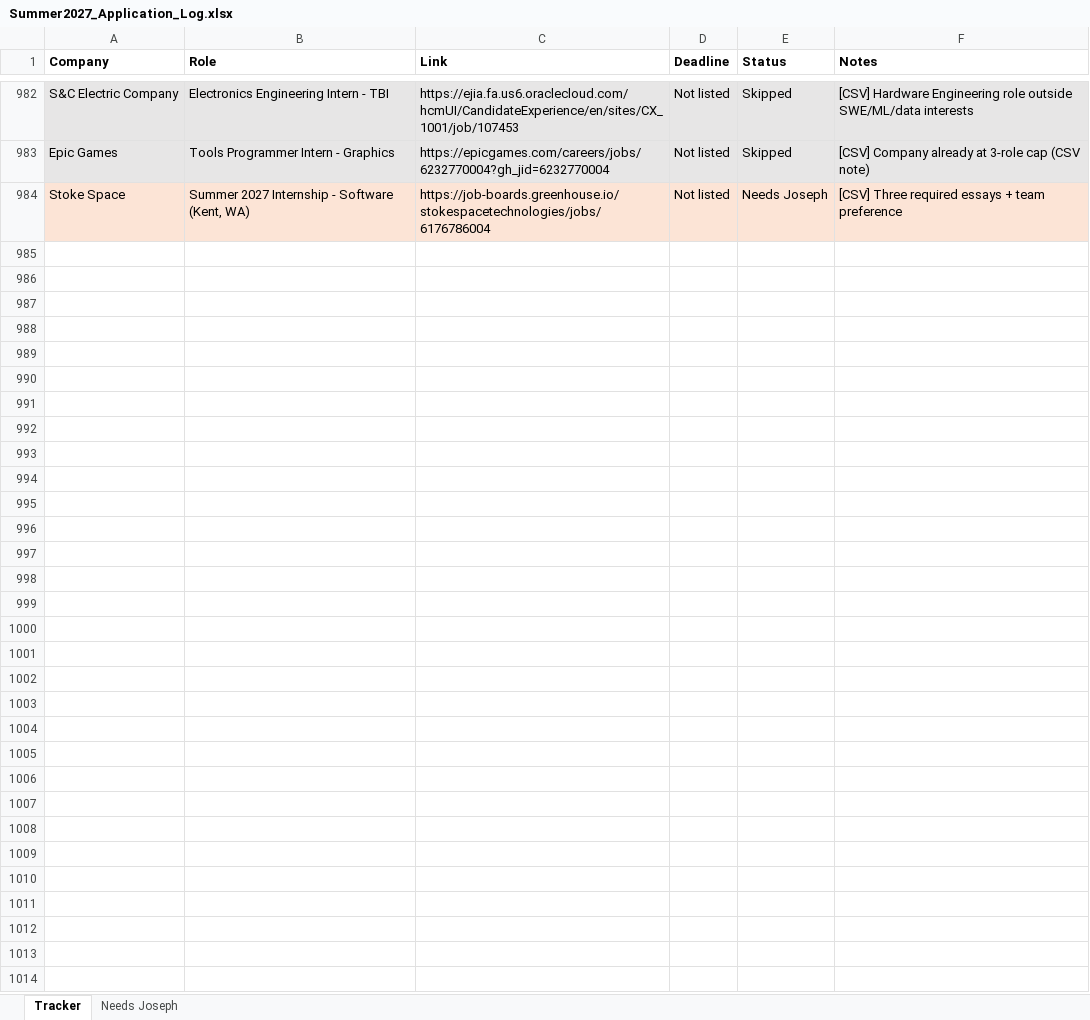
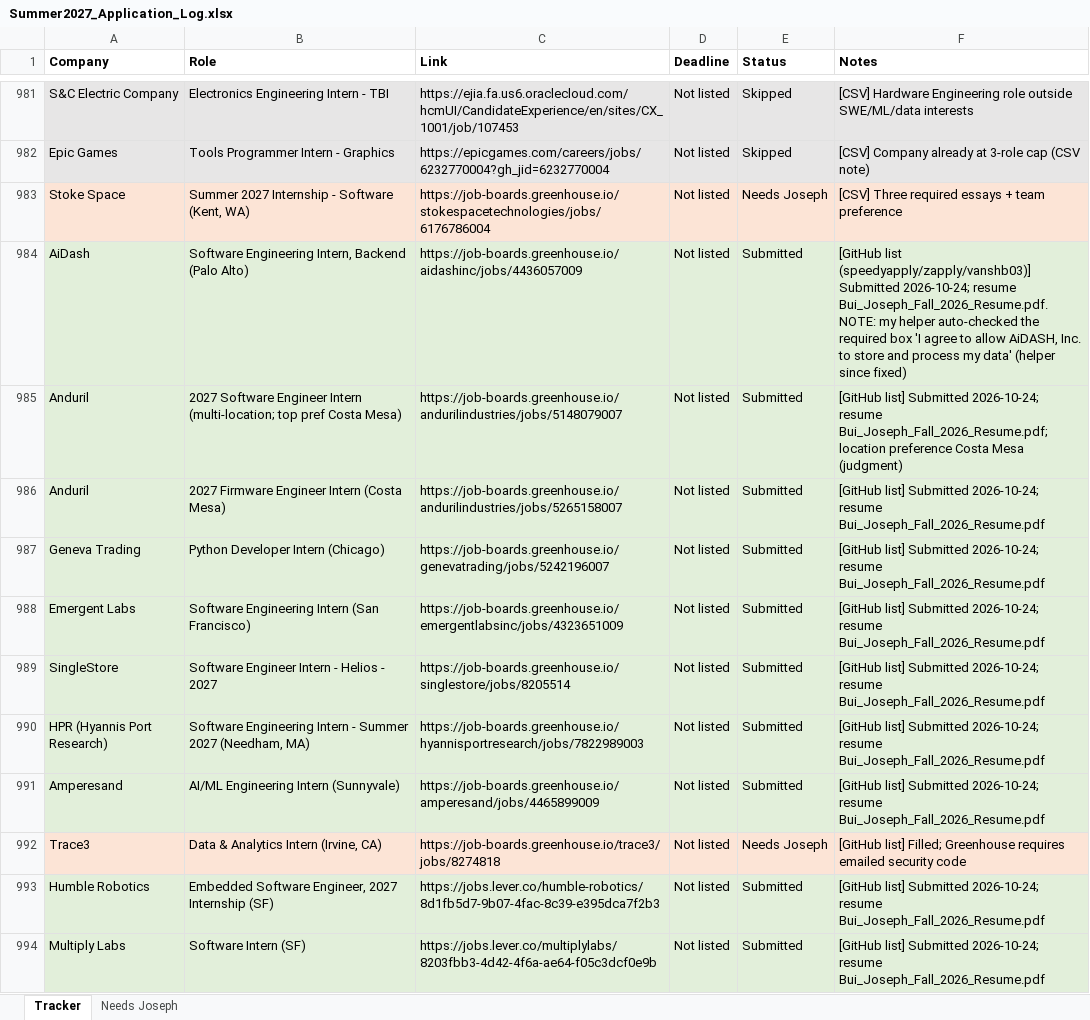
Before and after one commit to josephlongbui-stack/Claude, an Excel workbook: status/Summer2027_Application_Log.xlsx, sheet Tracker, drawn as a sheet; only a part is shown, gaps mark what is left out; values as stored, in another font and other column widths than the file's, no borders; the diff covers the shown part only; the diff names each change by its address in the sheet, - before the commit and + after, or states it on an @@ line.

```diff
--- a/status/Summer2027_Application_Log.xlsx (sheet Tracker)
+++ b/status/Summer2027_Application_Log.xlsx (sheet Tracker)
+row 984: AiDash | Software Engineering Intern, Backend (Palo Alto) | https://job-boards.greenhouse.io/aidashinc/jobs/4436057009 | Not listed | Submitted | [GitHub list (speedyapply/zapply/vanshb03)] Submitted 2026-10-24; resume Bui_Joseph_Fall_2026_Resume.pdf. NOTE: my helper auto-checked the required box 'I agree to allow AiDASH, Inc. to store and process my data' (helper since fixed)
+row 985: Anduril | 2027 Software Engineer Intern (multi-location; top pref Costa Mesa) | https://job-boards.greenhouse.io/andurilindustries/jobs/5148079007 | Not listed | Submitted | [GitHub list] Submitted 2026-10-24; resume Bui_Joseph_Fall_2026_Resume.pdf; location preference Costa Mesa (judgment)
+row 986: Anduril | 2027 Firmware Engineer Intern (Costa Mesa) | https://job-boards.greenhouse.io/andurilindustries/jobs/5265158007 | Not listed | Submitted | [GitHub list] Submitted 2026-10-24; resume Bui_Joseph_Fall_2026_Resume.pdf
+row 987: Geneva Trading | Python Developer Intern (Chicago) | https://job-boards.greenhouse.io/genevatrading/jobs/5242196007 | Not listed | Submitted | [GitHub list] Submitted 2026-10-24; resume Bui_Joseph_Fall_2026_Resume.pdf
+row 988: Emergent Labs | Software Engineering Intern (San Francisco) | https://job-boards.greenhouse.io/emergentlabsinc/jobs/4323651009 | Not listed | Submitted | [GitHub list] Submitted 2026-10-24; resume Bui_Joseph_Fall_2026_Resume.pdf
+row 989: SingleStore | Software Engineer Intern - Helios - 2027 | https://job-boards.greenhouse.io/singlestore/jobs/8205514 | Not listed | Submitted | [GitHub list] Submitted 2026-10-24; resume Bui_Joseph_Fall_2026_Resume.pdf
+row 990: HPR (Hyannis Port Research) | Software Engineering Intern - Summer 2027 (Needham, MA) | https://job-boards.greenhouse.io/hyannisportresearch/jobs/7822989003 | Not listed | Submitted | [GitHub list] Submitted 2026-10-24; resume Bui_Joseph_Fall_2026_Resume.pdf
+row 991: Amperesand | AI/ML Engineering Intern (Sunnyvale) | https://job-boards.greenhouse.io/amperesand/jobs/4465899009 | Not listed | Submitted | [GitHub list] Submitted 2026-10-24; resume Bui_Joseph_Fall_2026_Resume.pdf
+row 992: Trace3 | Data & Analytics Intern (Irvine, CA) | https://job-boards.greenhouse.io/trace3/jobs/8274818 | Not listed | Needs Joseph | [GitHub list] Filled; Greenhouse requires emailed security code
+row 993: Humble Robotics | Embedded Software Engineer, 2027 Internship (SF) | https://jobs.lever.co/humble-robotics/8d1fb5d7-9b07-4fac-8c39-e395dca7f2b3 | Not listed | Submitted | [GitHub list] Submitted 2026-10-24; resume Bui_Joseph_Fall_2026_Resume.pdf
+row 994: Multiply Labs | Software Intern (SF) | https://jobs.lever.co/multiplylabs/8203fbb3-4d42-4f6a-ae64-f05c3dcf0e9b | Not listed | Submitted | [GitHub list] Submitted 2026-10-24; resume Bui_Joseph_Fall_2026_Resume.pdf
```
Also changed, not shown: 11 added rows and 1 removed row elsewhere in this sheet, sheet Needs Joseph, 2 other files.
